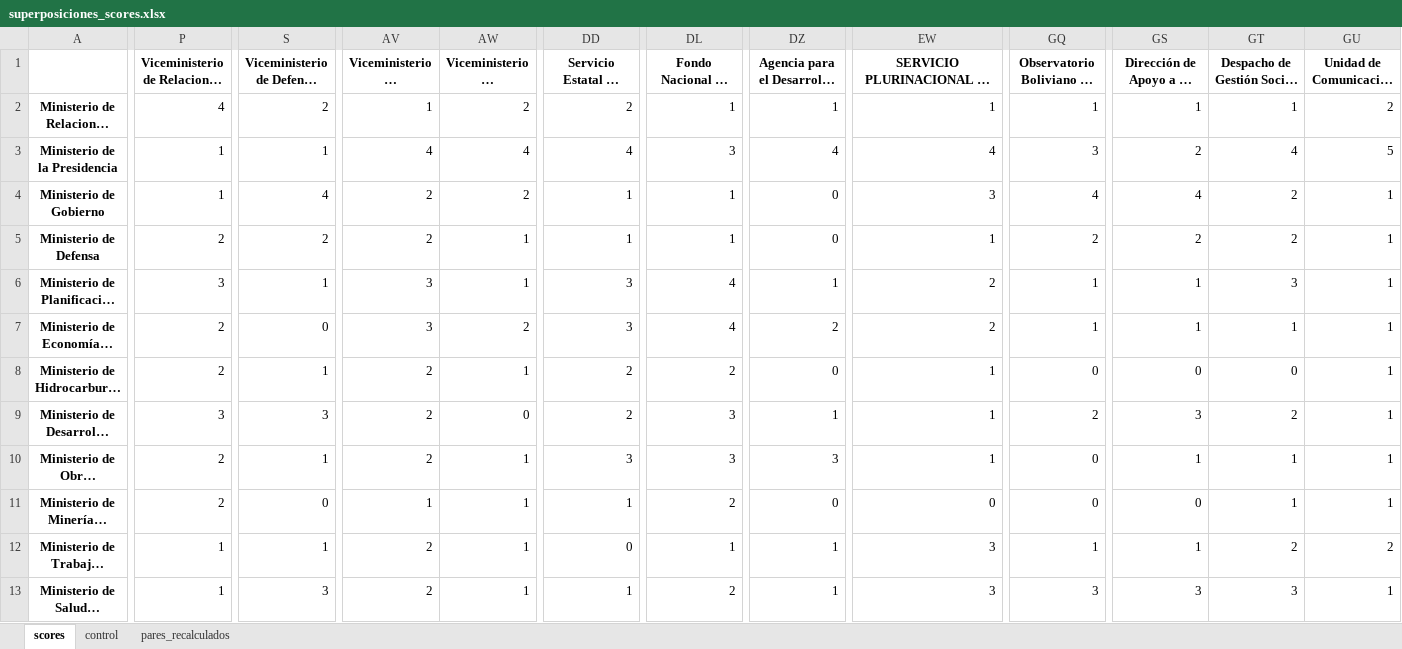
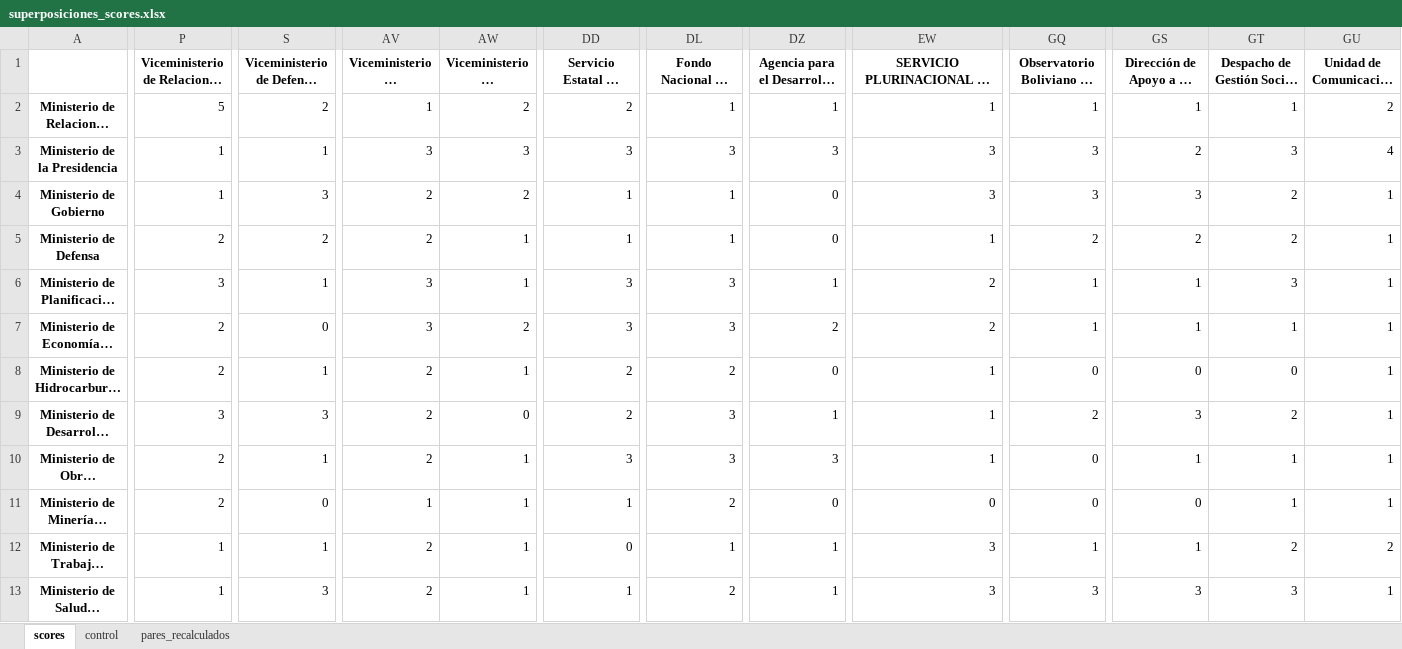
Before and after one commit to jmanuoz/bolivia_estructura, an Excel workbook: app/data/superposiciones_scores.xlsx, sheet scores, drawn as a sheet; only a part is shown, gaps mark what is left out; long unchanged cells end in …; values as stored, in another font and other column widths than the file's, no borders; the diff covers the shown part only; the diff names each change by its address in the sheet, - before the commit and + after, or states it on an @@ line.

```diff
--- a/app/data/superposiciones_scores.xlsx (sheet scores)
+++ b/app/data/superposiciones_scores.xlsx (sheet scores)
-P2: 4
+P2: 5
-AV3: 4
+AV3: 3
-AW3: 4
+AW3: 3
-DD3: 4
+DD3: 3
-DZ3: 4
+DZ3: 3
-EW3: 4
+EW3: 3
-GT3: 4
+GT3: 3
-GU3: 5
+GU3: 4
-S4: 4
+S4: 3
-GQ4: 4
+GQ4: 3
-GS4: 4
+GS4: 3
-DL6:DL7: 4
+DL6:DL7: 3
```
Also changed, not shown: 287 edited cells elsewhere in this sheet, sheet pares_recalculados, sheet control, 1 other file.
